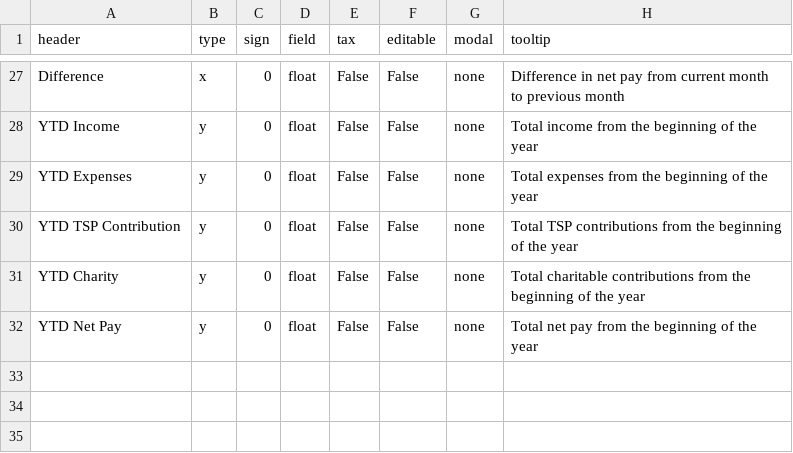
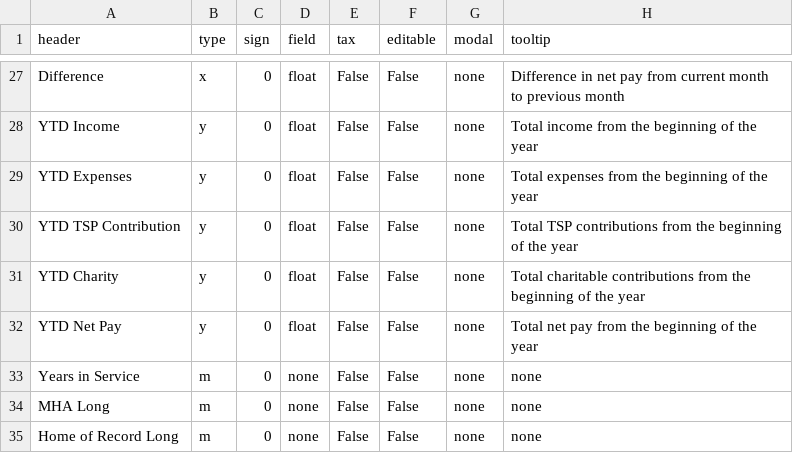
Before and after one commit to west757/PayLES, a CSV file: app/static/csv/params_template.csv (was app/static/csv/variable_template.csv), drawn as a sheet; only a part is shown, gaps mark what is left out; the diff names each change by its address in the sheet, - before the commit and + after, or states it on an @@ line.

```diff
--- a/app/static/csv/variable_template.csv
+++ b/app/static/csv/params_template.csv
+row 33: Years in Service | m | 0 | none | False | False | none | none
+row 34: MHA Long | m | 0 | none | False | False | none | none
+row 35: Home of Record Long | m | 0 | none | False | False | none | none
```
Also changed, not shown: 11 other files.
